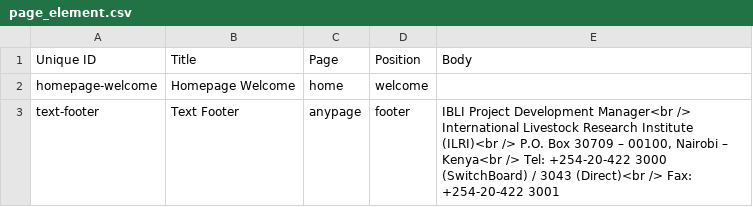
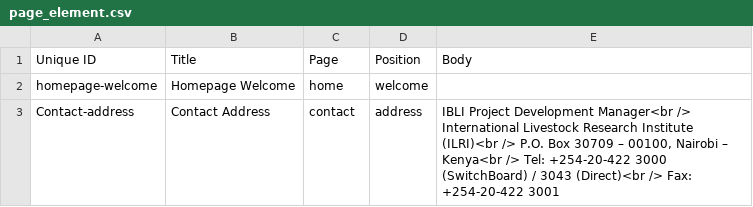
Before and after one commit to Gizra/IBLI, a CSV file: ibli/modules/custom/ibli_migrate/csv/node/page_element.csv, drawn as a sheet; removed rows and columns are numbered as before the commit, all else as after; the diff names each change by its address in the sheet, - before the commit and + after, or states it on an @@ line.

Commit message:
footer_text -> contact_address

```diff
--- a/ibli/modules/custom/ibli_migrate/csv/node/page_element.csv
+++ b/ibli/modules/custom/ibli_migrate/csv/node/page_element.csv
-row 3: text-footer | Text Footer | anypage | footer | IBLI Project Development Manager<br /> International Livestock Research Institute (ILRI)<br /> P.O. Box 30709 – 00100, Nairobi – Kenya<br /> Tel: +254-20-422 3000 (SwitchBoard) / 3043 (Direct)<br /> Fax: +254-20-422 3001
+row 3: Contact-address | Contact Address | contact | address | IBLI Project Development Manager<br /> International Livestock Research Institute (ILRI)<br /> P.O. Box 30709 – 00100, Nairobi – Kenya<br /> Tel: +254-20-422 3000 (SwitchBoard) / 3043 (Direct)<br /> Fax: +254-20-422 3001
```
Also changed, not shown: 2 other files.
